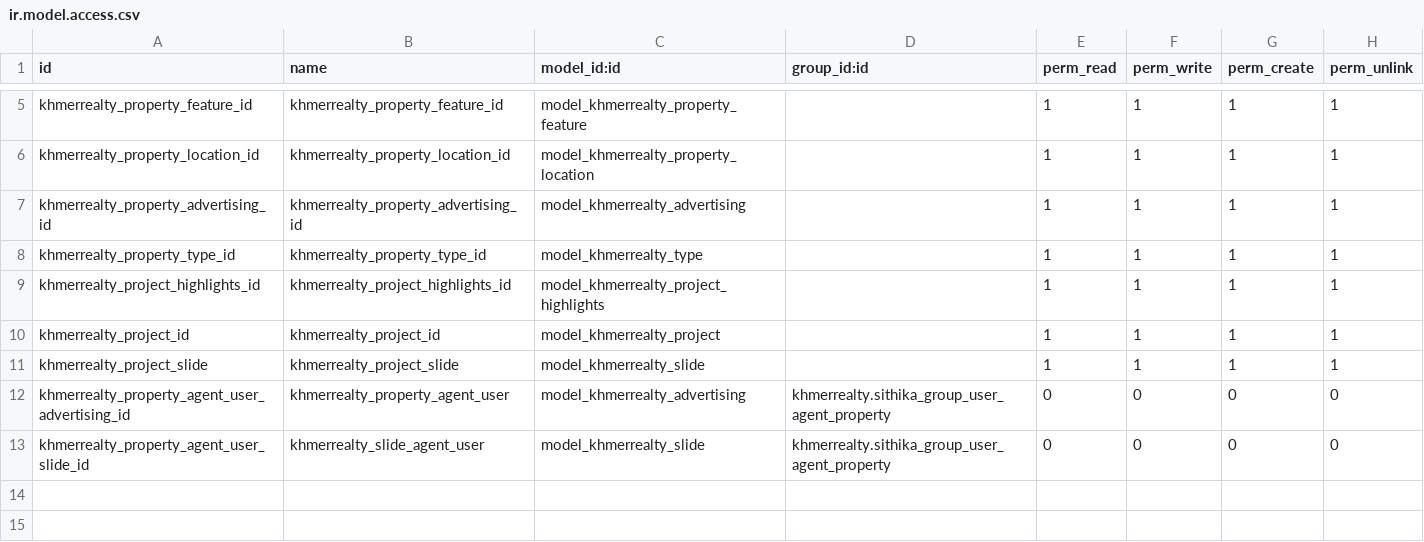
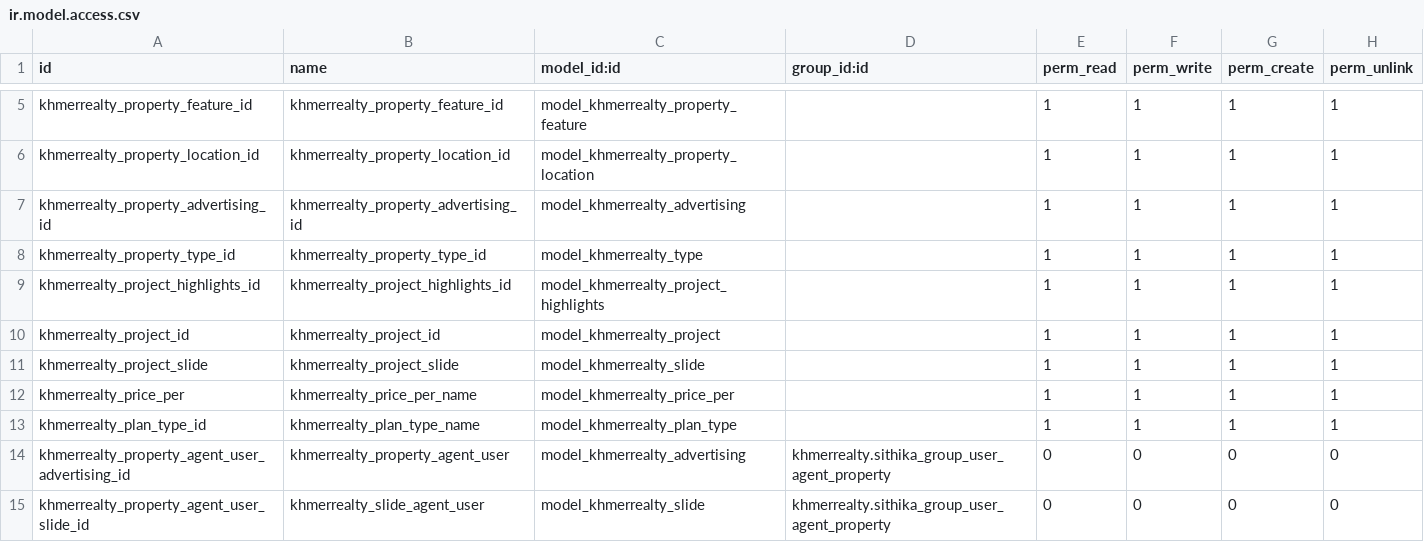
Before and after one commit to khanvuthy88/sithika_realty, a CSV file: security/ir.model.access.csv, drawn as a sheet; only a part is shown, gaps mark what is left out.

```diff
--- a/security/ir.model.access.csv
+++ b/security/ir.model.access.csv
@@ -11,2 +11,4 @@ khmerrealty_project_id,khmerrealty_project_id,model_khmerrealty_project,,1,1,1,1
 khmerrealty_project_slide,khmerrealty_project_slide,model_khmerrealty_slide,,1,1,1,1
+khmerrealty_price_per,khmerrealty_price_per_name,model_khmerrealty_price_per,,1,1,1,1
+khmerrealty_plan_type_id,khmerrealty_plan_type_name,model_khmerrealty_plan_type,,1,1,1,1
 khmerrealty_property_agent_user_advertising_id,khmerrealty_property_agent_user,model_khmerrealty_advertising,khmerrealty.sithika_group_user_agent_property,0,0,0,0
```
Also changed, not shown: 6 other files.
